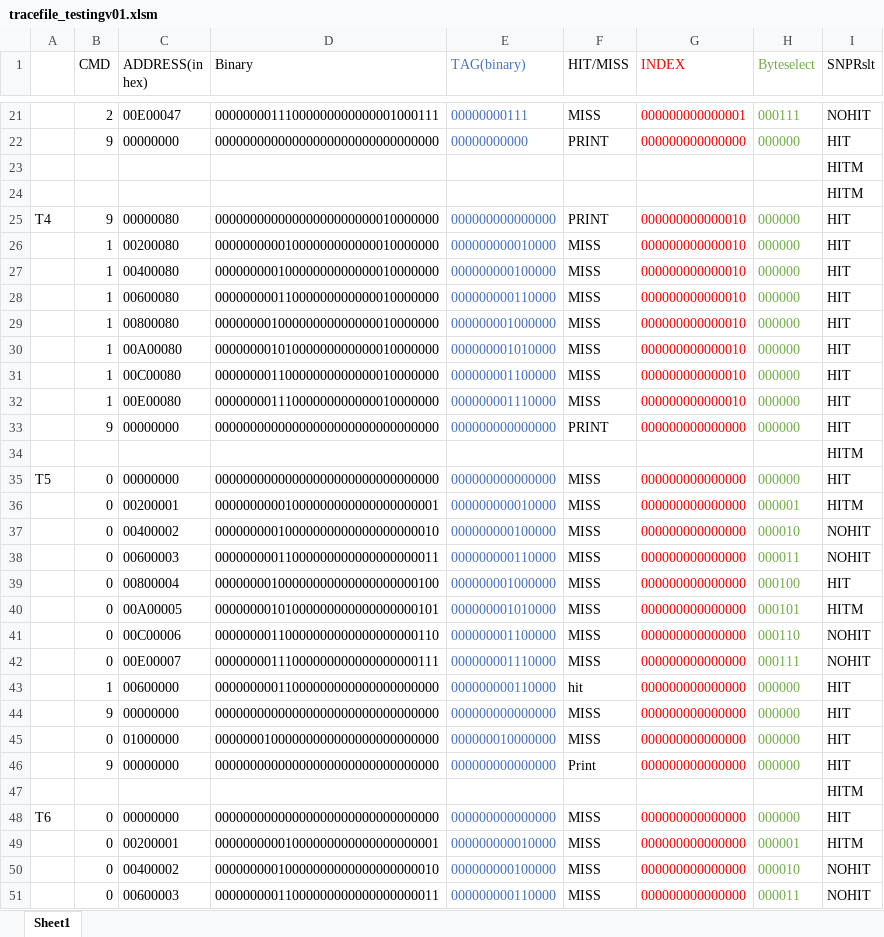
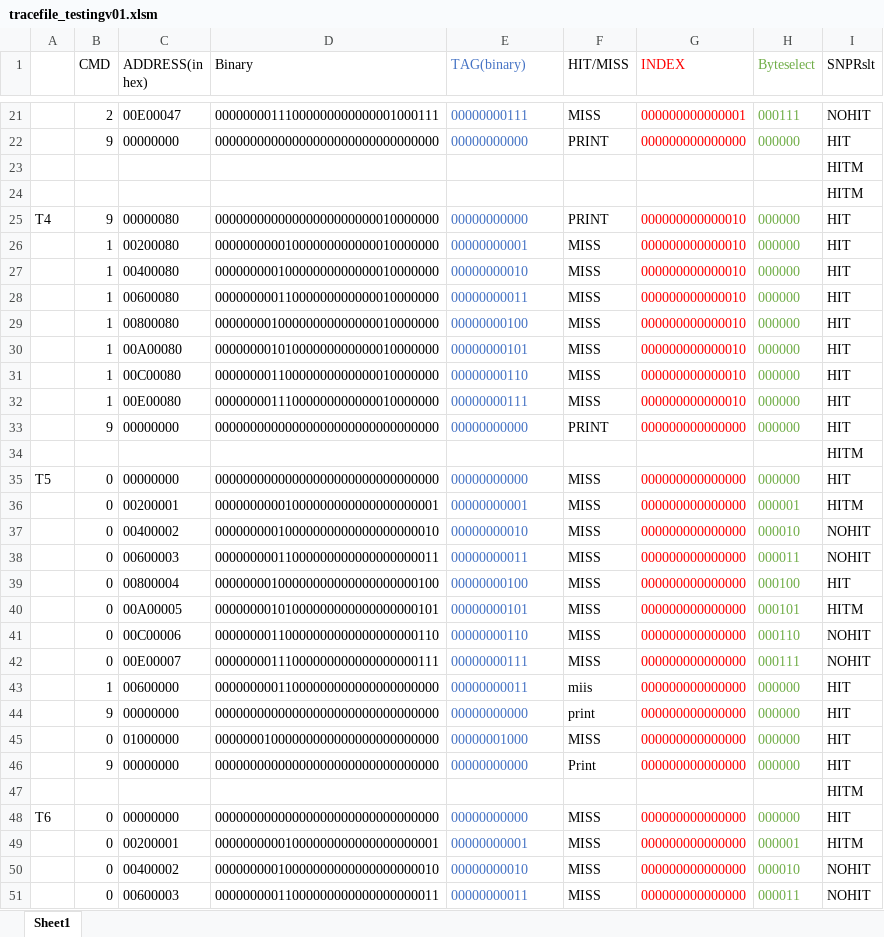
Before and after one commit to AMaldonadoLiu/ECE-485-Project, an Excel workbook: tracefile_testingv01.xlsm, sheet Sheet1, drawn as a sheet; only a part is shown, gaps mark what is left out; values as stored, in another font and other column widths than the file's, no borders; the diff covers the shown part only; the diff names each change by its address in the sheet, - before the commit and + after, or states it on an @@ line.

Commit message:
Update tracefile_testingv01.xlsm

```diff
--- a/tracefile_testingv01.xlsm (sheet Sheet1)
+++ b/tracefile_testingv01.xlsm (sheet Sheet1)
-E25 (TAG(binary)): 000000000000000
+E25 (TAG(binary)): 00000000000
-E26 (TAG(binary)): 000000000010000
+E26 (TAG(binary)): 00000000001
-E27 (TAG(binary)): 000000000100000
+E27 (TAG(binary)): 00000000010
-E28 (TAG(binary)): 000000000110000
+E28 (TAG(binary)): 00000000011
-E29 (TAG(binary)): 000000001000000
+E29 (TAG(binary)): 00000000100
-E30 (TAG(binary)): 000000001010000
+E30 (TAG(binary)): 00000000101
-E31 (TAG(binary)): 000000001100000
+E31 (TAG(binary)): 00000000110
-E32 (TAG(binary)): 000000001110000
+E32 (TAG(binary)): 00000000111
-E33 (TAG(binary)): 000000000000000
+E33 (TAG(binary)): 00000000000
-E35 (TAG(binary)): 000000000000000
+E35 (TAG(binary)): 00000000000
-E36 (TAG(binary)): 000000000010000
+E36 (TAG(binary)): 00000000001
-E37 (TAG(binary)): 000000000100000
+E37 (TAG(binary)): 00000000010
-E38 (TAG(binary)): 000000000110000
+E38 (TAG(binary)): 00000000011
-E39 (TAG(binary)): 000000001000000
+E39 (TAG(binary)): 00000000100
-E40 (TAG(binary)): 000000001010000
+E40 (TAG(binary)): 00000000101
-E41 (TAG(binary)): 000000001100000
+E41 (TAG(binary)): 00000000110
-E42 (TAG(binary)): 000000001110000
+E42 (TAG(binary)): 00000000111
-E43 (TAG(binary)): 000000000110000
+E43 (TAG(binary)): 00000000011
-F43 (HIT/MISS): hit
+F43 (HIT/MISS): miis
-E44 (TAG(binary)): 000000000000000
+E44 (TAG(binary)): 00000000000
-F44 (HIT/MISS): MISS
+F44 (HIT/MISS): print
-E45 (TAG(binary)): 000000010000000
+E45 (TAG(binary)): 00000001000
-E46 (TAG(binary)): 000000000000000
+E46 (TAG(binary)): 00000000000
-E48 (TAG(binary)): 000000000000000
+E48 (TAG(binary)): 00000000000
-E49 (TAG(binary)): 000000000010000
+E49 (TAG(binary)): 00000000001
-E50 (TAG(binary)): 000000000100000
+E50 (TAG(binary)): 00000000010
-E51 (TAG(binary)): 000000000110000
+E51 (TAG(binary)): 00000000011
```
Also changed, not shown: 107 edited cells elsewhere in this sheet, formulas that keep their value.
